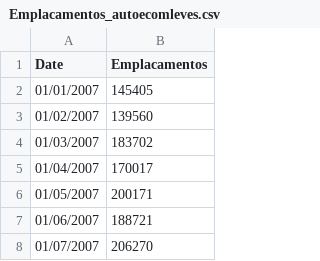
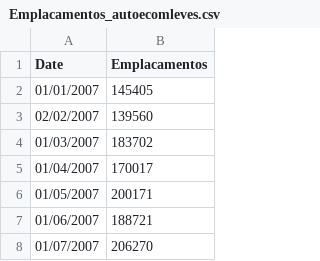
Before and after one commit to leandroakio/Portfolio, a CSV file: Emplacamentos_autoecomleves.csv, drawn as a sheet; only a part is shown.

```diff
--- a/Emplacamentos_autoecomleves.csv
+++ b/Emplacamentos_autoecomleves.csv
@@ -2,3 +2,3 @@
 01/01/2007;145405
-01/02/2007;139560
+02/02/2007;139560
 01/03/2007;183702
```
Also changed, not shown: 1 other file.
